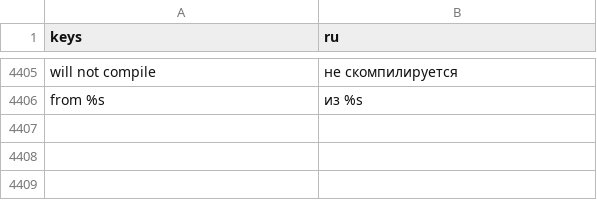
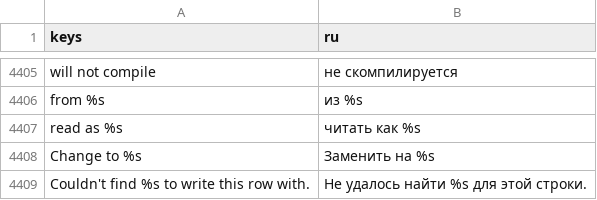
Before and after one commit to SalmanShhh/Godot-EventSheet-Visual-Scripting, a CSV file: addons/eventsheet/translations/ru.csv, drawn as a sheet; only a part is shown, gaps mark what is left out; the diff names each change by its address in the sheet, - before the commit and + after, or states it on an @@ line.

Commit message:
feat(variables): a Set value that only adds to itself can say so, and a mismatch can be fixed
Two halves of one move. In the Parameters dialog, `hp = hp + 1` in the Value box now
offers "read as Add to" on the strip (and `hp - damage * 2` offers Subtract from);
pressing it writes that verb through the same replace the dialog's own OK takes, so
the row swaps in one undo step and the compiled line is identical. The offer is
withheld whenever taking it would change what the row computes - `hp - a + b` is not
`hp -= a + b` - which is what _has_top_level_sum is for.

The amber type-mismatch note gained the button it was missing: "Change to Set value"
swaps the verb the same way, re-keying `amount` to `value` so what was typed
survives. The note names the row it will rewrite by LANE and SLOT rather than
holding the picked resource, because the funnel replaces resources as it commits.

rekeyed_params() and compound_reading() are the two readings, both pure and both on
the table that already knows what a variable verb is.

```diff
--- a/addons/eventsheet/translations/ru.csv
+++ b/addons/eventsheet/translations/ru.csv
+row 4407: read as %s | читать как %s
+row 4408: Change to %s | Заменить на %s
+row 4409: Couldn't find %s to write this row with. | Не удалось найти %s для этой строки.
```
Also changed, not shown: addons/eventsheet/translations/de.csv, addons/eventsheet/translations/fr.csv, 14 other files.
